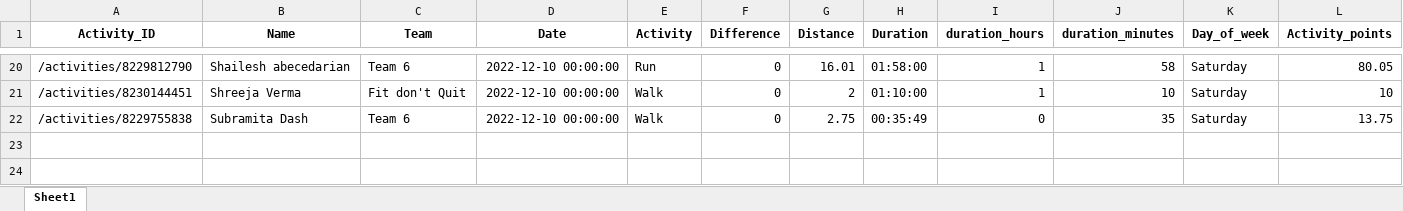
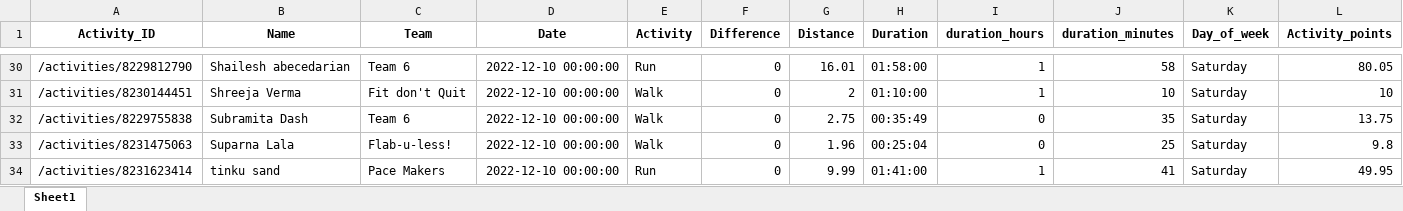
Before and after one commit to IvanaKovacova/fitness_app, an Excel workbook: data/data_all.xlsx, sheet Sheet1, drawn as a sheet; only a part is shown, gaps mark what is left out; values as stored, in another font and other column widths than the file's, no borders; rows hold the shown columns only; the diff covers the shown part only; the diff names each change by its address in the sheet, - before the commit and + after, or states it on an @@ line.

```diff
--- a/data/data_all.xlsx (sheet Sheet1)
+++ b/data/data_all.xlsx (sheet Sheet1)
+row 33: /activities/8231475063 | Suparna Lala | Flab-u-less! | 2022-12-10 00:00:00 | Walk | 0 | 1.96 | 00:25:04 | 0 | 25 | Saturday | 9.8
+row 34: /activities/8231623414 | tinku sand | Pace Makers | 2022-12-10 00:00:00 | Run | 0 | 9.99 | 01:41:00 | 1 | 41 | Saturday | 49.95
```
Also changed, not shown: 12 added rows, 2 removed rows and 9 edited cells elsewhere in this sheet, 3 other files.
